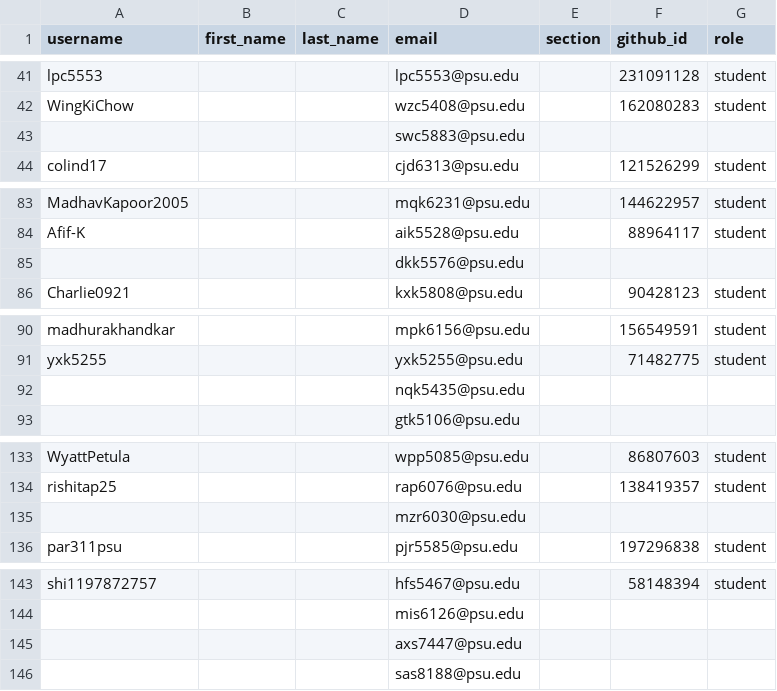
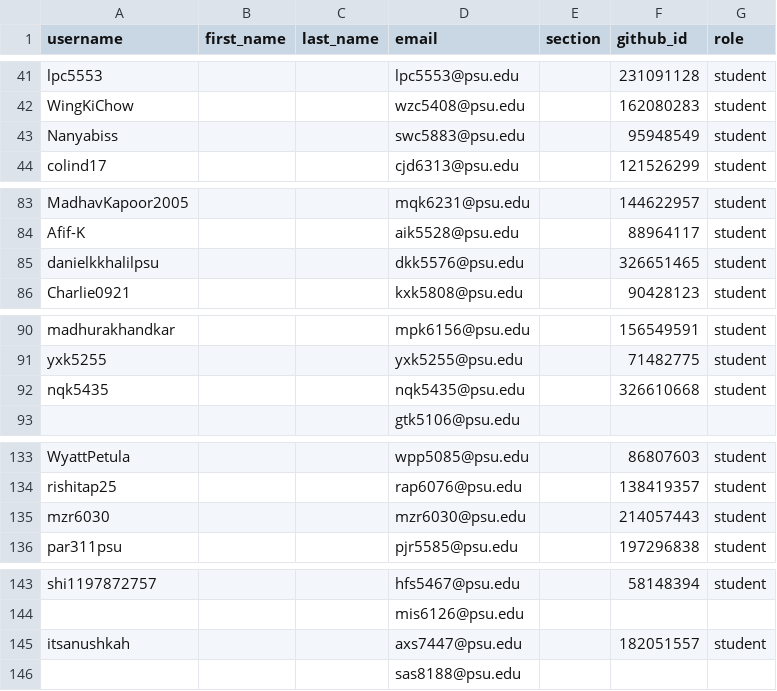
Before and after one commit to cmpsc473-fall2026/classroom50, a CSV file: cmpsc-473-fall-2026/roster.csv, drawn as a sheet; only a part is shown, gaps mark what is left out; the diff covers the shown part only.

```diff
--- a/cmpsc-473-fall-2026/roster.csv
+++ b/cmpsc-473-fall-2026/roster.csv
@@ -42,3 +42,3 @@ lpc5553,,,lpc5553@psu.edu,,231091128,student
 WingKiChow,,,wzc5408@psu.edu,,162080283,student
-,,,swc5883@psu.edu,,,
+Nanyabiss,,,swc5883@psu.edu,,95948549,student
 colind17,,,cjd6313@psu.edu,,121526299,student
@@ -84,3 +84,3 @@ MadhavKapoor2005,,,mqk6231@psu.edu,,144622957,student
 Afif-K,,,aik5528@psu.edu,,88964117,student
-,,,dkk5576@psu.edu,,,
+danielkkhalilpsu,,,dkk5576@psu.edu,,326651465,student
 Charlie0921,,,kxk5808@psu.edu,,90428123,student
@@ -91,3 +91,3 @@ madhurakhandkar,,,mpk6156@psu.edu,,156549591,student
 yxk5255,,,yxk5255@psu.edu,,71482775,student
-,,,nqk5435@psu.edu,,,
+nqk5435,,,nqk5435@psu.edu,,326610668,student
 ,,,gtk5106@psu.edu,,,
@@ -134,3 +134,3 @@ WyattPetula,,,wpp5085@psu.edu,,86807603,student
 rishitap25,,,rap6076@psu.edu,,138419357,student
-,,,mzr6030@psu.edu,,,
+mzr6030,,,mzr6030@psu.edu,,214057443,student
 par311psu,,,pjr5585@psu.edu,,197296838,student
@@ -144,3 +144,3 @@ shi1197872757,,,hfs5467@psu.edu,,58148394,student
 ,,,mis6126@psu.edu,,,
-,,,axs7447@psu.edu,,,
+itsanushkah,,,axs7447@psu.edu,,182051557,student
 ,,,sas8188@psu.edu,,,
```
Also changed, not shown: 17 added rows and 17 removed rows elsewhere in this file.
